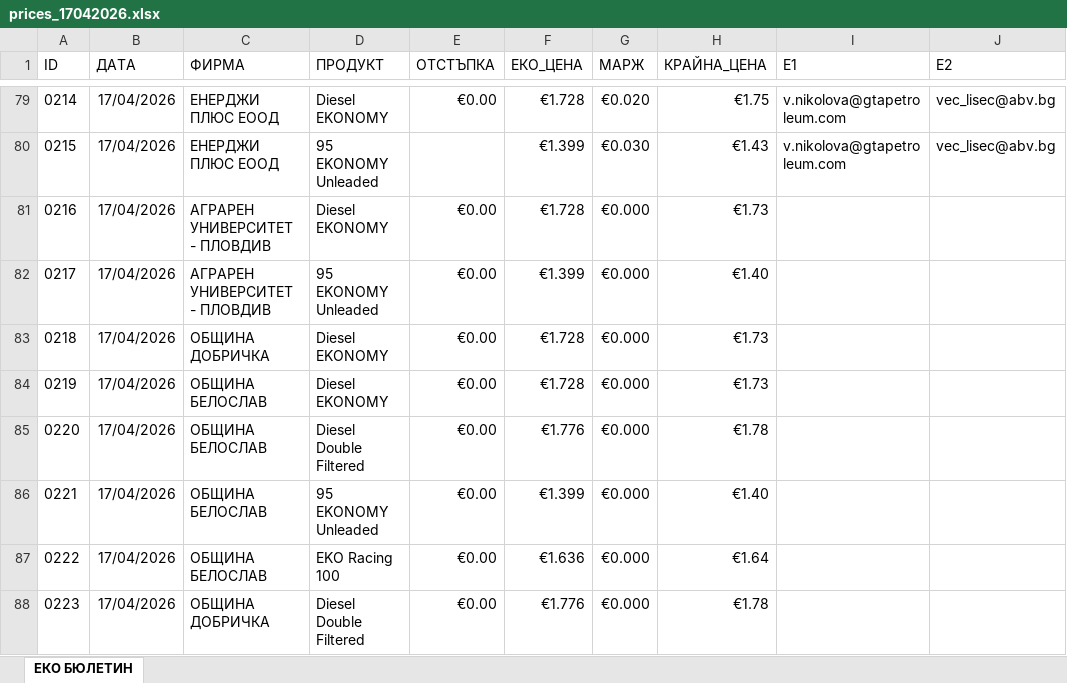
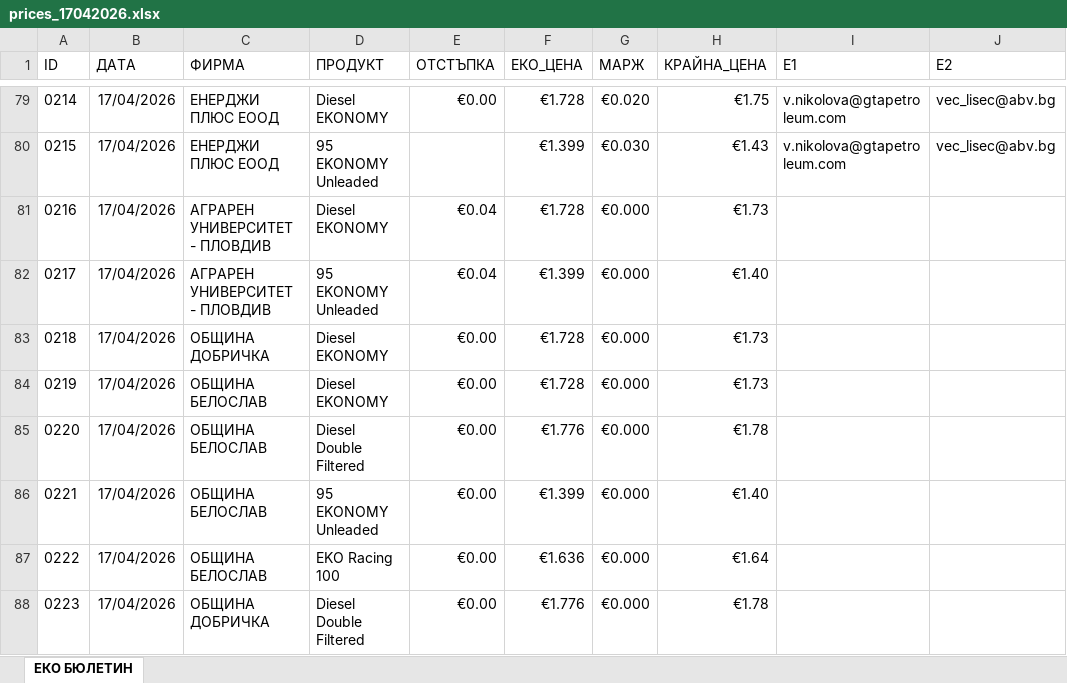
Before and after one commit to plamensve/eko, an Excel workbook: history_prices/APR/prices_17042026.xlsx, sheet ЕКО БЮЛЕТИН, drawn as a sheet; only a part is shown, gaps mark what is left out; values as stored, in another font and other column widths than the file's, no borders; the diff names each change by its address in the sheet, - before the commit and + after, or states it on an @@ line.

```diff
--- a/history_prices/APR/prices_17042026.xlsx (sheet ЕКО БЮЛЕТИН)
+++ b/history_prices/APR/prices_17042026.xlsx (sheet ЕКО БЮЛЕТИН)
-E81:E82 (ОТСТЪПКА): €0.00
+E81:E82 (ОТСТЪПКА): €0.04
```
Also changed, not shown: A_FINAL_RESULT/eko_transactions.xlsx, history_prices/APR/prices_04042026.xlsx, 11 other files.
